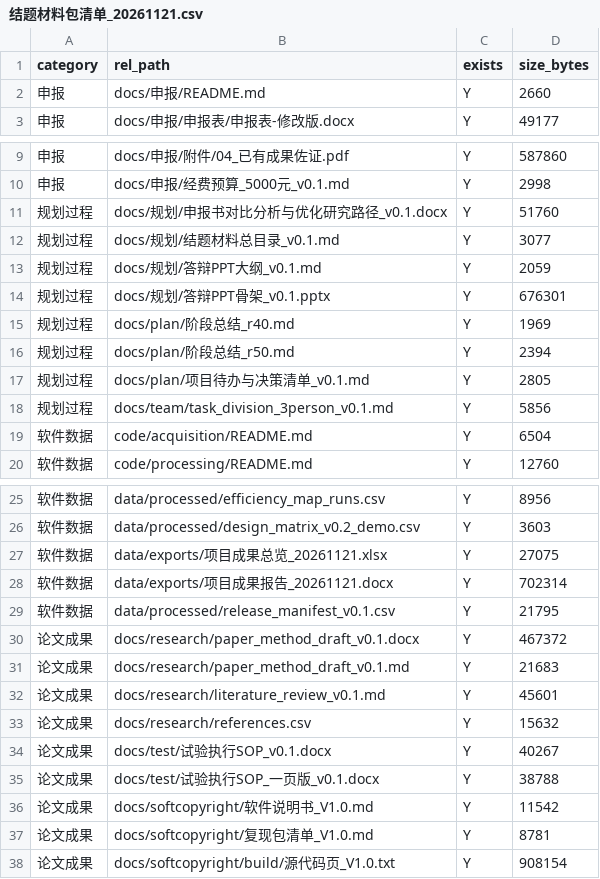
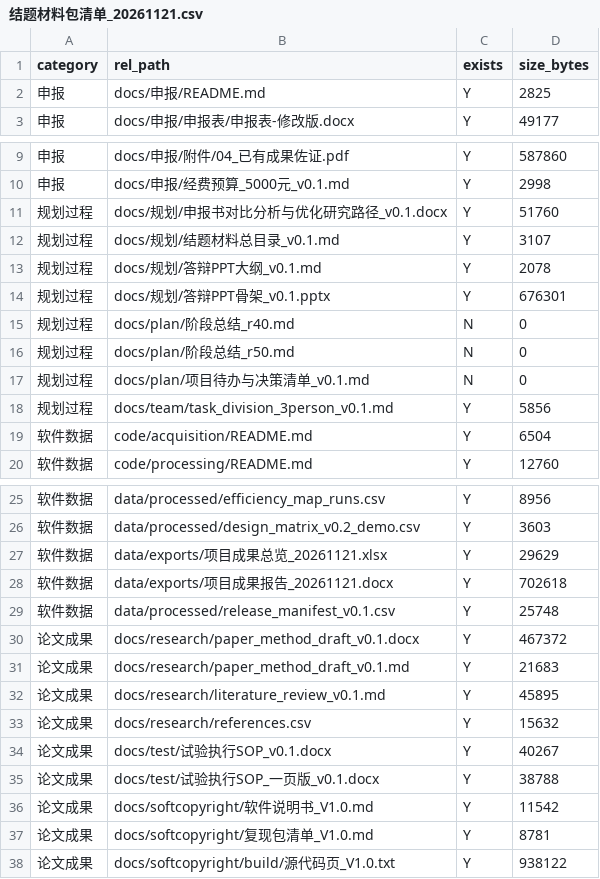
Before and after one commit to YWC886/new-folder, a CSV file: data/exports/结题材料包清单_20261121.csv, drawn as a sheet; only a part is shown, gaps mark what is left out.

Commit message:
Round 105: refresh Office exports and release-package checklist

```diff
--- a/data/exports/结题材料包清单_20261121.csv
+++ b/data/exports/结题材料包清单_20261121.csv
@@ -1,3 +1,3 @@
 category,rel_path,exists,size_bytes
-申报,docs/申报/README.md,Y,2660
+申报,docs/申报/README.md,Y,2825
 申报,docs/申报/申报表/申报表-修改版.docx,Y,49177
@@ -11,8 +11,8 @@ category,rel_path,exists,size_bytes
 规划过程,docs/规划/申报书对比分析与优化研究路径_v0.1.docx,Y,51760
-规划过程,docs/规划/结题材料总目录_v0.1.md,Y,3077
-规划过程,docs/规划/答辩PPT大纲_v0.1.md,Y,2059
+规划过程,docs/规划/结题材料总目录_v0.1.md,Y,3107
+规划过程,docs/规划/答辩PPT大纲_v0.1.md,Y,2078
 规划过程,docs/规划/答辩PPT骨架_v0.1.pptx,Y,676301
-规划过程,docs/plan/阶段总结_r40.md,Y,1969
-规划过程,docs/plan/阶段总结_r50.md,Y,2394
-规划过程,docs/plan/项目待办与决策清单_v0.1.md,Y,2805
+规划过程,docs/plan/阶段总结_r40.md,N,0
+规划过程,docs/plan/阶段总结_r50.md,N,0
+规划过程,docs/plan/项目待办与决策清单_v0.1.md,N,0
 规划过程,docs/team/task_division_3person_v0.1.md,Y,5856
@@ -26,8 +26,8 @@ category,rel_path,exists,size_bytes
 软件数据,data/processed/design_matrix_v0.2_demo.csv,Y,3603
-软件数据,data/exports/项目成果总览_20261121.xlsx,Y,27075
-软件数据,data/exports/项目成果报告_20261121.docx,Y,702314
-软件数据,data/processed/release_manifest_v0.1.csv,Y,21795
+软件数据,data/exports/项目成果总览_20261121.xlsx,Y,29629
+软件数据,data/exports/项目成果报告_20261121.docx,Y,702618
+软件数据,data/processed/release_manifest_v0.1.csv,Y,25748
 论文成果,docs/research/paper_method_draft_v0.1.docx,Y,467372
 论文成果,docs/research/paper_method_draft_v0.1.md,Y,21683
-论文成果,docs/research/literature_review_v0.1.md,Y,45601
+论文成果,docs/research/literature_review_v0.1.md,Y,45895
 论文成果,docs/research/references.csv,Y,15632
@@ -37,2 +37,2 @@ category,rel_path,exists,size_bytes
 论文成果,docs/softcopyright/复现包清单_V1.0.md,Y,8781
-论文成果,docs/softcopyright/build/源代码页_V1.0.txt,Y,908154
+论文成果,docs/softcopyright/build/源代码页_V1.0.txt,Y,938122
```
Also changed, not shown: 2 other files.
